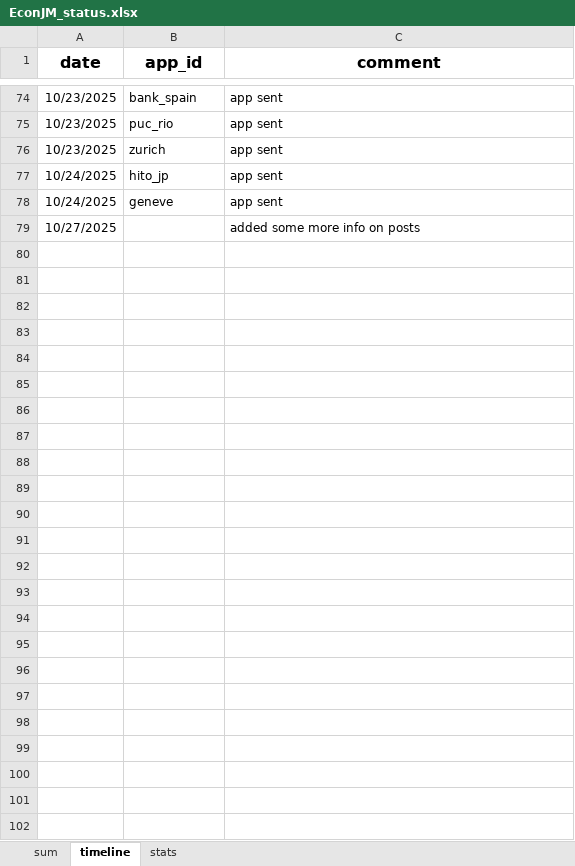
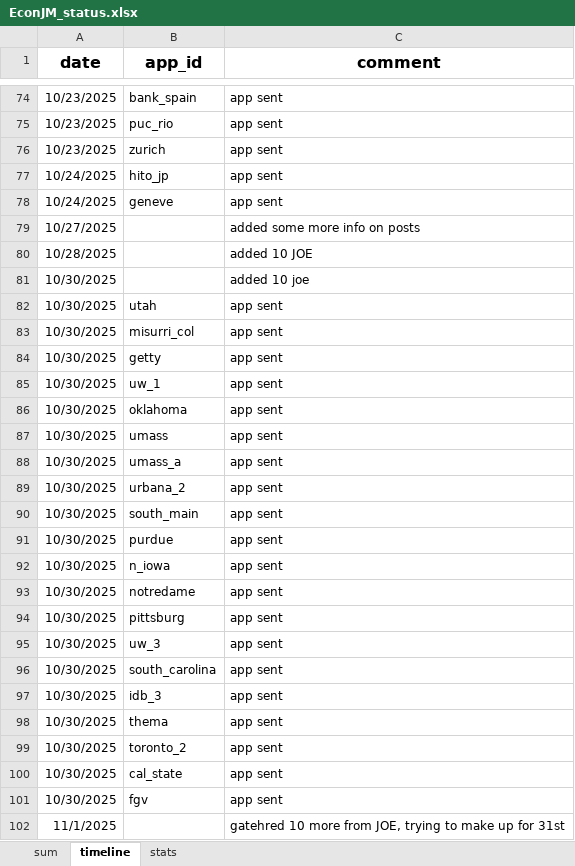
Before and after one commit to jjgecon/EconJM_auto_doc_gen, an Excel workbook: EconJM_status.xlsx, sheet timeline, drawn as a sheet; only a part is shown, gaps mark what is left out; values as stored, in another font and other column widths than the file's, no borders; conditional formats not drawn; the diff names each change by its address in the sheet, - before the commit and + after, or states it on an @@ line.

```diff
--- a/EconJM_status.xlsx (sheet timeline)
+++ b/EconJM_status.xlsx (sheet timeline)
+row 80: 10/28/2025 |  | added 10 JOE
+row 81: 10/30/2025 |  | added 10 joe
+row 82: 10/30/2025 | utah | app sent
+row 83: 10/30/2025 | misurri_col | app sent
+row 84: 10/30/2025 | getty | app sent
+row 85: 10/30/2025 | uw_1 | app sent
+row 86: 10/30/2025 | oklahoma | app sent
+row 87: 10/30/2025 | umass | app sent
+row 88: 10/30/2025 | umass_a | app sent
+row 89: 10/30/2025 | urbana_2 | app sent
+row 90: 10/30/2025 | south_main | app sent
+row 91: 10/30/2025 | purdue | app sent
+row 92: 10/30/2025 | n_iowa | app sent
+row 93: 10/30/2025 | notredame | app sent
+row 94: 10/30/2025 | pittsburg | app sent
+row 95: 10/30/2025 | uw_3 | app sent
+row 96: 10/30/2025 | south_carolina | app sent
+row 97: 10/30/2025 | idb_3 | app sent
+row 98: 10/30/2025 | thema | app sent
+row 99: 10/30/2025 | toronto_2 | app sent
+row 100: 10/30/2025 | cal_state | app sent
+row 101: 10/30/2025 | fgv | app sent
+row 102: 11/1/2025 |  | gatehred 10 more from JOE, trying to make up for 31st
```
Also changed, not shown: sheet sum, sheet stats, 32 other files.
